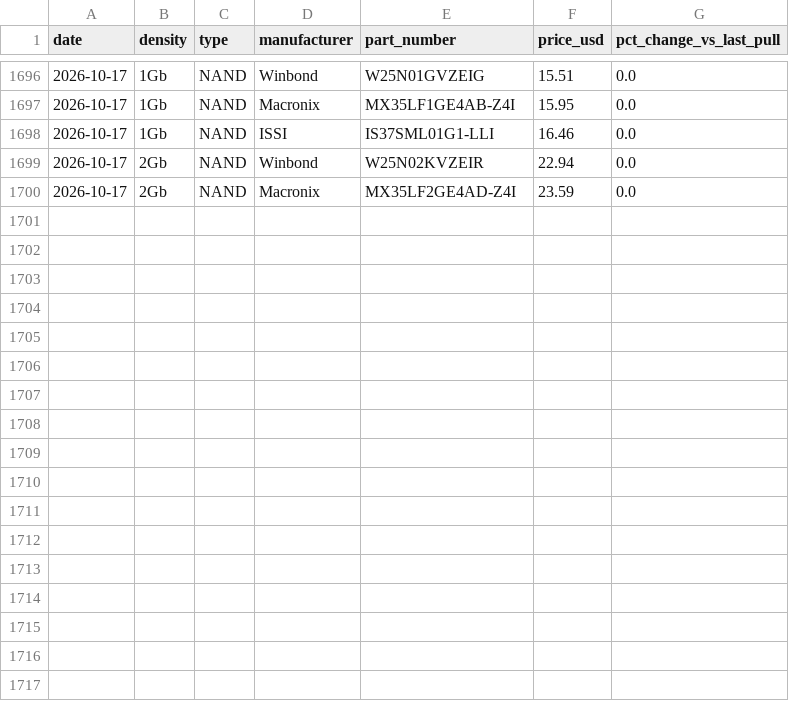
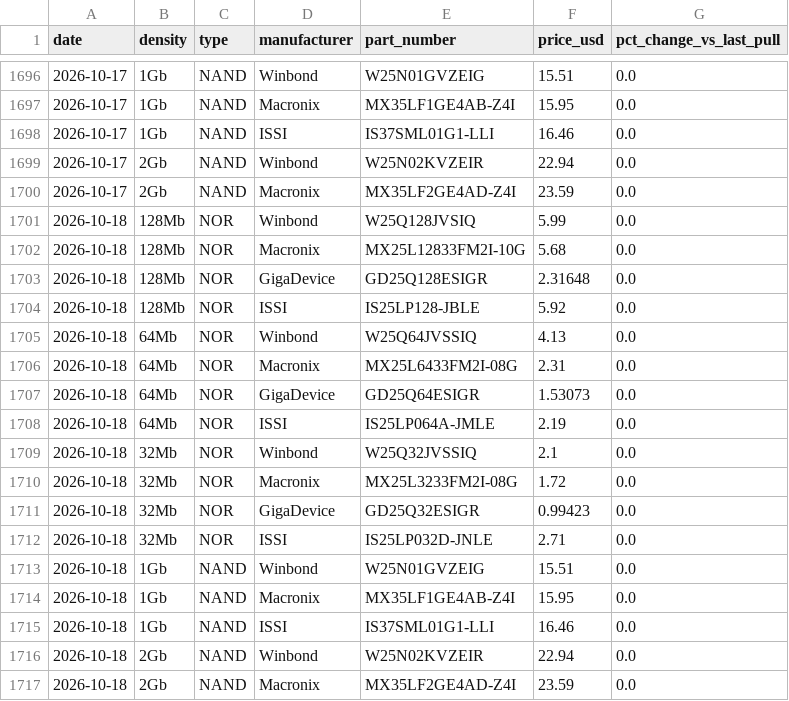
Before and after one commit to dpark0307/winbondtracker, a CSV file: prices.csv, drawn as a sheet; only a part is shown, gaps mark what is left out; the diff names each change by its address in the sheet, - before the commit and + after, or states it on an @@ line.

```diff
--- a/prices.csv
+++ b/prices.csv
+row 1701: 2026-10-18 | 128Mb | NOR | Winbond | W25Q128JVSIQ | 5.99 | 0.0
+row 1702: 2026-10-18 | 128Mb | NOR | Macronix | MX25L12833FM2I-10G | 5.68 | 0.0
+row 1703: 2026-10-18 | 128Mb | NOR | GigaDevice | GD25Q128ESIGR | 2.31648 | 0.0
+row 1704: 2026-10-18 | 128Mb | NOR | ISSI | IS25LP128-JBLE | 5.92 | 0.0
+row 1705: 2026-10-18 | 64Mb | NOR | Winbond | W25Q64JVSSIQ | 4.13 | 0.0
+row 1706: 2026-10-18 | 64Mb | NOR | Macronix | MX25L6433FM2I-08G | 2.31 | 0.0
+row 1707: 2026-10-18 | 64Mb | NOR | GigaDevice | GD25Q64ESIGR | 1.53073 | 0.0
+row 1708: 2026-10-18 | 64Mb | NOR | ISSI | IS25LP064A-JMLE | 2.19 | 0.0
+row 1709: 2026-10-18 | 32Mb | NOR | Winbond | W25Q32JVSSIQ | 2.1 | 0.0
+row 1710: 2026-10-18 | 32Mb | NOR | Macronix | MX25L3233FM2I-08G | 1.72 | 0.0
+row 1711: 2026-10-18 | 32Mb | NOR | GigaDevice | GD25Q32ESIGR | 0.99423 | 0.0
+row 1712: 2026-10-18 | 32Mb | NOR | ISSI | IS25LP032D-JNLE | 2.71 | 0.0
+row 1713: 2026-10-18 | 1Gb | NAND | Winbond | W25N01GVZEIG | 15.51 | 0.0
+row 1714: 2026-10-18 | 1Gb | NAND | Macronix | MX35LF1GE4AB-Z4I | 15.95 | 0.0
+row 1715: 2026-10-18 | 1Gb | NAND | ISSI | IS37SML01G1-LLI | 16.46 | 0.0
+row 1716: 2026-10-18 | 2Gb | NAND | Winbond | W25N02KVZEIR | 22.94 | 0.0
+row 1717: 2026-10-18 | 2Gb | NAND | Macronix | MX35LF2GE4AD-Z4I | 23.59 | 0.0
```
